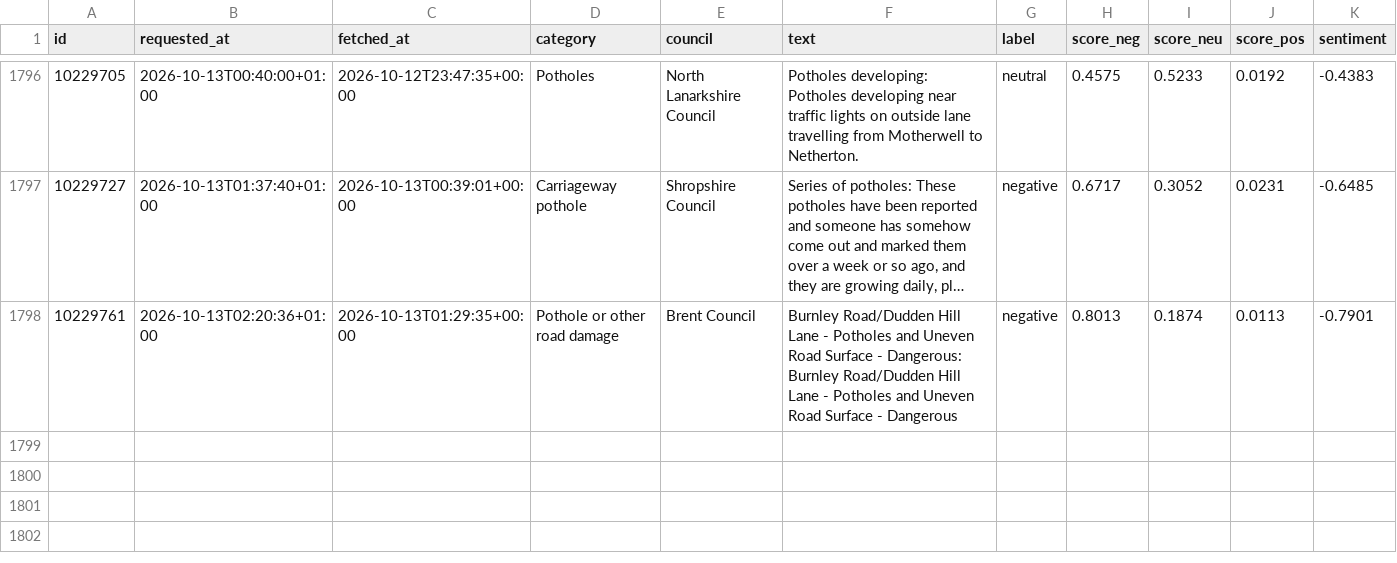
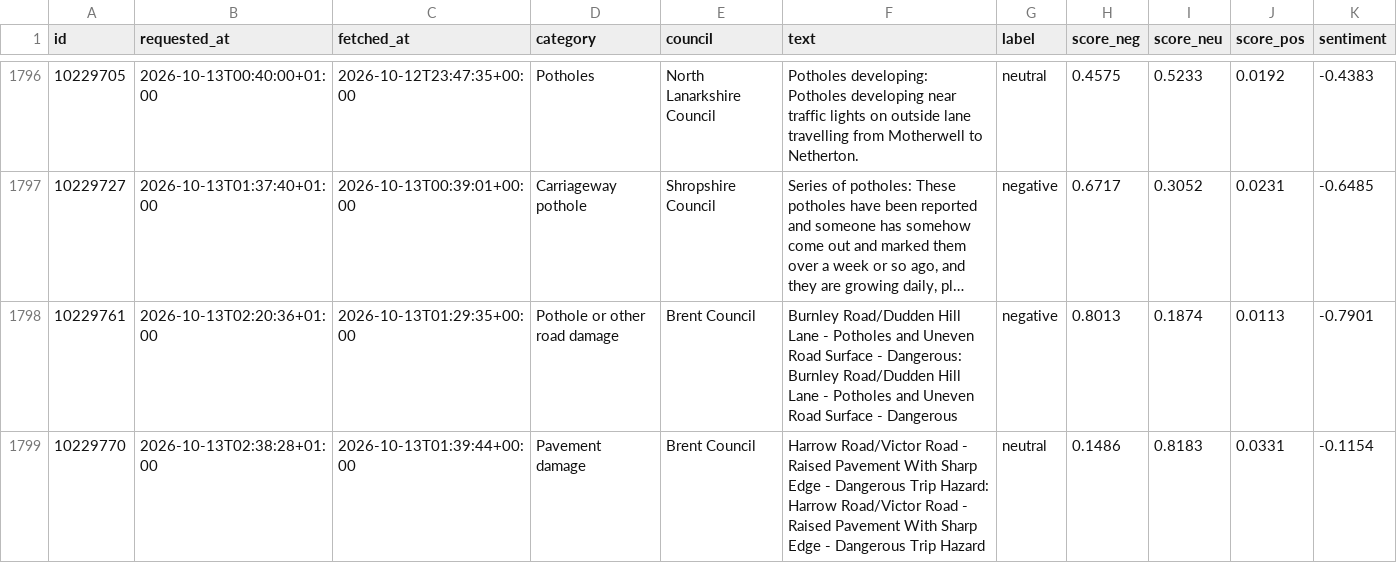
Before and after one commit to Hubertsauce/road-pulse, a CSV file: data/sentiment.csv, drawn as a sheet; only a part is shown, gaps mark what is left out; long unchanged cells end in …; the diff names each change by its address in the sheet, - before the commit and + after, or states it on an @@ line.

```diff
--- a/data/sentiment.csv
+++ b/data/sentiment.csv
+row 1799: 10229770 | 2026-10-13T02:38:28+01:00 | 2026-10-13T01:39:44+00:00 | Pavement damage | Brent Council | Harrow Road/Victor Road - Raised Pavement With Sharp Edge - Dangerous Trip Hazard: Harrow Road/Victor Road - Raised Pavement With Sharp Edge - Dangerous Trip Hazard | neutral | 0.1486 | 0.8183 | 0.0331 | -0.1154
```
Also changed, not shown: 1 other file.
